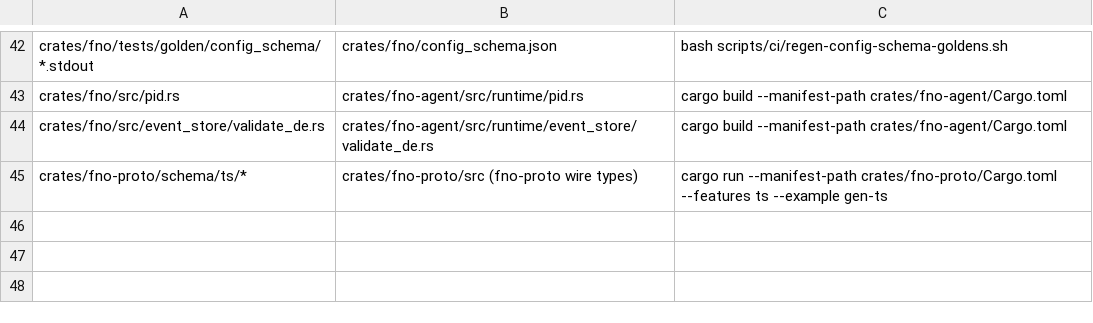
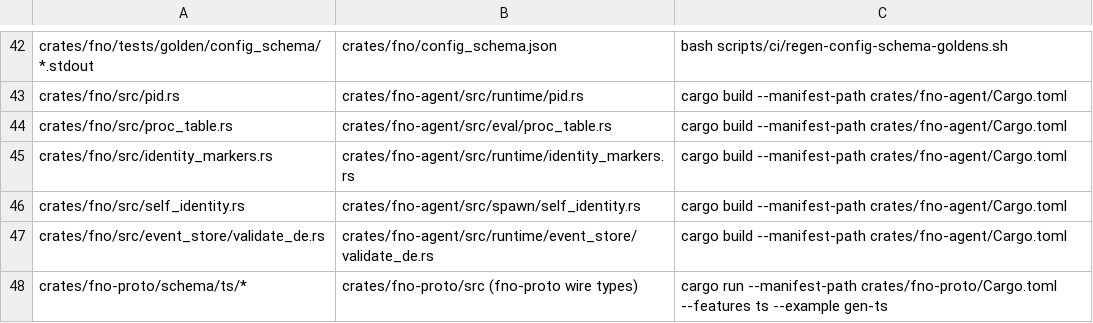
Before and after one commit to fnodotdev/fno, a TSV file: generated-artifacts.tsv, drawn as a sheet; only a part is shown, gaps mark what is left out.

Commit message:
refactor(fno): fno compiles the caller-identity core as generated copies (#650)
* refactor(census): the process table moves into a self-contained proc_table module

Task 1.1: Extract the process table. census.rs and gc.rs re-export the
moved names, so every caller keeps its path. The body names only
crate::pid, so build.rs can copy it into fno.

* refactor(claims): the harness marker tables and stamp reads move into identity_markers

Task 1.2: Extract the identity markers. claims.rs re-exports them, and
AgentStatus::LIVE_STATUSES points at the moved list. The module reaches
no other module, so build.rs can copy it into fno.

* refactor(spawn): the caller-identity core moves into self_identity

Task 2.1: Extract the identity core. The core reads registry rows through
registry_read and takes the registry path; spawn_context re-exports it and
keeps the AgentsHome form of resolve_self_identity, so callers compile
unchanged. The five spawn_context tests move with the code they cover.

* feat(fno): fno compiles the caller-identity core as generated copies

Task 3.1: build.rs copies proc_table, identity_markers and self_identity
into crates/fno/src, behind the app feature; generated-artifacts.tsv
records each copy. sync_module_copy now accepts a module with no test
module. The clippy baseline rows follow the moved lines to their new paths.

Task 3.2: the front-door join reads the copied marker table, so its hand
mirror goes. The inventory records the core as one owner with copies.

* fix(ci): the roster parity guard reads the marker tables from identity_markers.rs

The tables moved out of claims.rs, so the guard failed closed. The guard,
its selftest fixture, the opencode plugin test and two pointers now name
the new home.

```diff
--- a/generated-artifacts.tsv
+++ b/generated-artifacts.tsv
@@ -43,2 +43,5 @@ crates/fno/tests/golden/config_schema/*.stdout	crates/fno/config_schema.json	bas
 crates/fno/src/pid.rs	crates/fno-agent/src/runtime/pid.rs	cargo build --manifest-path crates/fno-agent/Cargo.toml
+crates/fno/src/proc_table.rs	crates/fno-agent/src/eval/proc_table.rs	cargo build --manifest-path crates/fno-agent/Cargo.toml
+crates/fno/src/identity_markers.rs	crates/fno-agent/src/runtime/identity_markers.rs	cargo build --manifest-path crates/fno-agent/Cargo.toml
+crates/fno/src/self_identity.rs	crates/fno-agent/src/spawn/self_identity.rs	cargo build --manifest-path crates/fno-agent/Cargo.toml
 crates/fno/src/event_store/validate_de.rs	crates/fno-agent/src/runtime/event_store/validate_de.rs	cargo build --manifest-path crates/fno-agent/Cargo.toml
```
Also changed, not shown: 25 other files.
